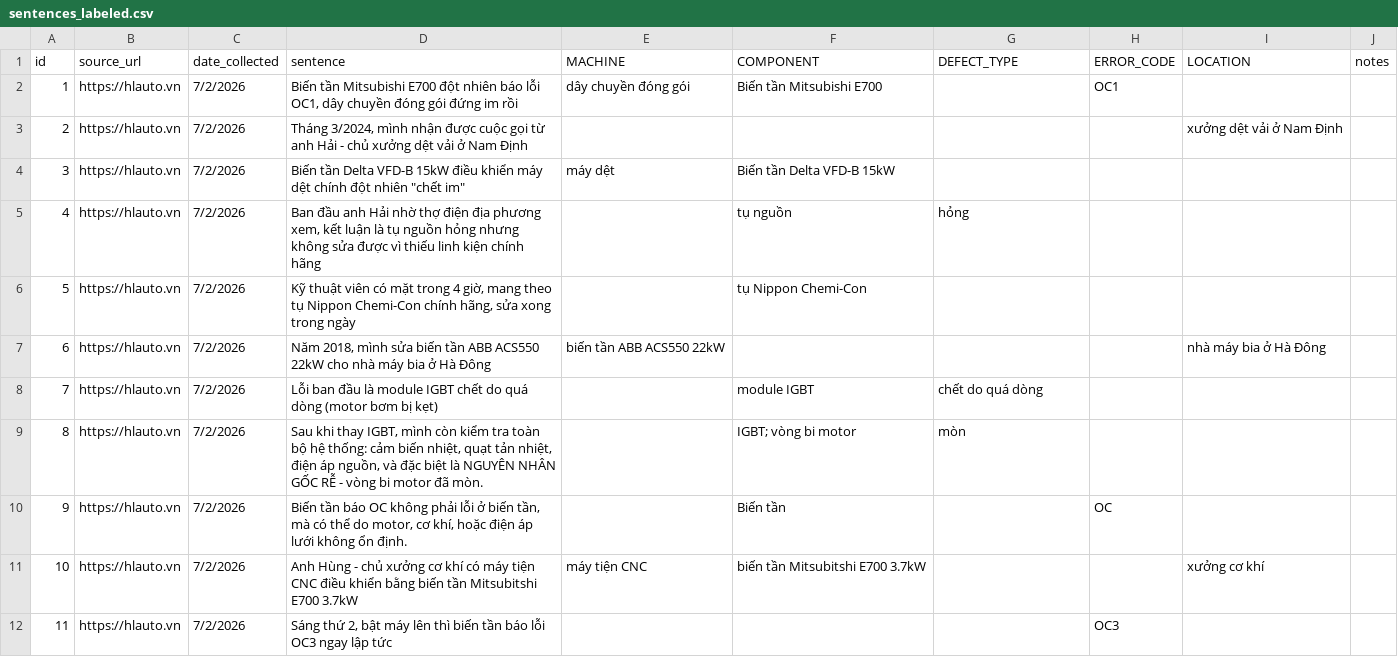
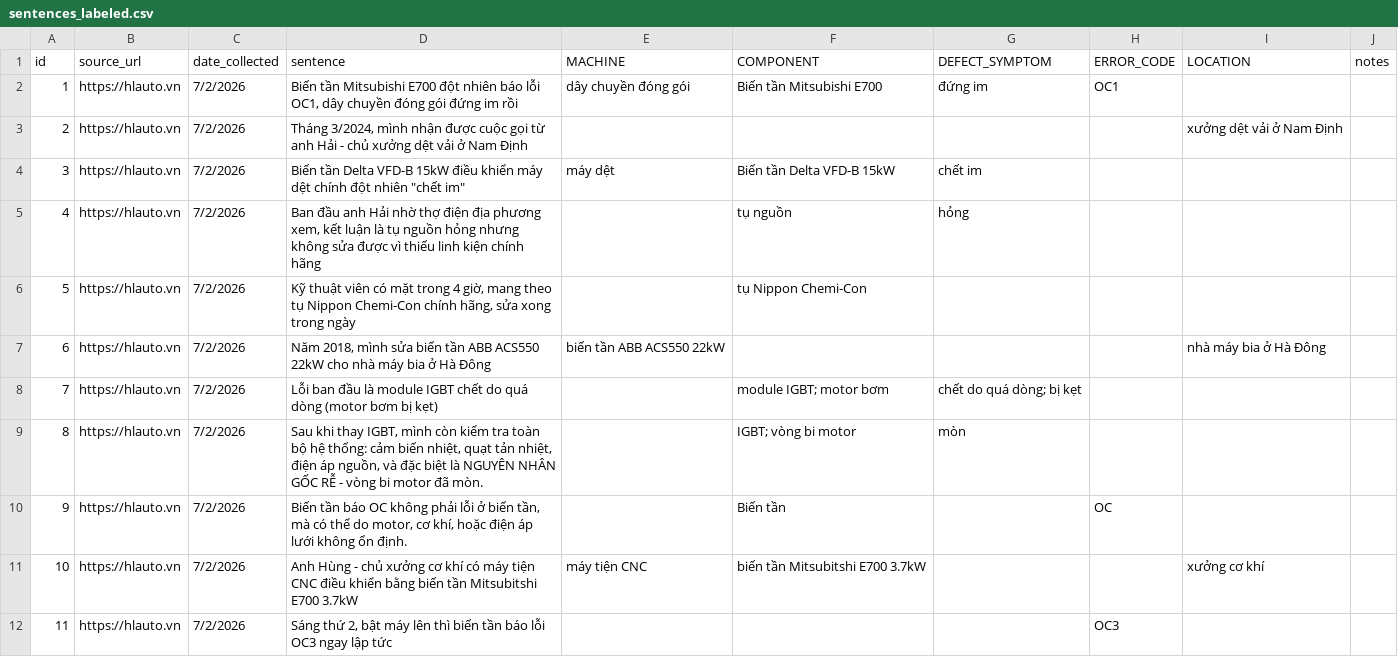
Before and after one commit to kietdoletuan/ai-ml-learning-portfolio, a CSV file: projects/vietnamese-nlp/data/sentences_labeled.csv, drawn as a sheet; only a part is shown; the diff covers the shown part only.

Commit message:
PhoBERT NER: retrained the model, renamed DEFECT_TYPE TO DEFECT_SYMPTON to reflect the column name better, improved its f1 to 0.327

```diff
--- a/projects/vietnamese-nlp/data/sentences_labeled.csv
+++ b/projects/vietnamese-nlp/data/sentences_labeled.csv
@@ -1,5 +1,5 @@
-id,source_url,date_collected,sentence,MACHINE,COMPONENT,DEFECT_TYPE,ERROR_CODE,LOCATION,notes
-1,https://hlauto.vn,7/2/2026,"Biến tần Mitsubishi E700 đột nhiên báo lỗi OC1, dây chuyền đóng gói đứng im rồi",dây chuyền đóng gói,Biến tần Mitsubishi E700,,OC1,,
+id,source_url,date_collected,sentence,MACHINE,COMPONENT,DEFECT_SYMPTOM,ERROR_CODE,LOCATION,notes
+1,https://hlauto.vn,7/2/2026,"Biến tần Mitsubishi E700 đột nhiên báo lỗi OC1, dây chuyền đóng gói đứng im rồi",dây chuyền đóng gói,Biến tần Mitsubishi E700,đứng im,OC1,,
 2,https://hlauto.vn,7/2/2026,"Tháng 3/2024, mình nhận được cuộc gọi từ anh Hải - chủ xưởng dệt vải ở Nam Định",,,,,xưởng dệt vải ở Nam Định,
-3,https://hlauto.vn,7/2/2026,"Biến tần Delta VFD-B 15kW điều khiển máy dệt chính đột nhiên ""chết im""",máy dệt,Biến tần Delta VFD-B 15kW,,,,
+3,https://hlauto.vn,7/2/2026,"Biến tần Delta VFD-B 15kW điều khiển máy dệt chính đột nhiên ""chết im""",máy dệt,Biến tần Delta VFD-B 15kW,chết im,,,
 4,https://hlauto.vn,7/2/2026,"Ban đầu anh Hải nhờ thợ điện địa phương xem, kết luận là tụ nguồn hỏng nhưng không sửa được vì thiếu linh kiện chính hãng",,tụ nguồn,hỏng,,,
@@ -7,3 +7,3 @@
 6,https://hlauto.vn,7/2/2026,"Năm 2018, mình sửa biến tần ABB ACS550 22kW cho nhà máy bia ở Hà Đông",biến tần ABB ACS550 22kW,,,,nhà máy bia ở Hà Đông,
-7,https://hlauto.vn,7/2/2026,Lỗi ban đầu là module IGBT chết do quá dòng (motor bơm bị kẹt),,module IGBT,chết do quá dòng,,,
+7,https://hlauto.vn,7/2/2026,Lỗi ban đầu là module IGBT chết do quá dòng (motor bơm bị kẹt),,module IGBT; motor bơm,chết do quá dòng; bị kẹt,,,
 8,https://hlauto.vn,7/2/2026,"Sau khi thay IGBT, mình còn kiểm tra toàn bộ hệ thống: cảm biến nhiệt, quạt tản nhiệt, điện áp nguồn, và đặc biệt là NGUYÊN NHÂN GỐC RỄ - vòng bi motor đã mòn.",,IGBT; vòng bi motor,mòn,,,
```
Also changed, not shown: 48 edited cells elsewhere in this file, 8 other files.
